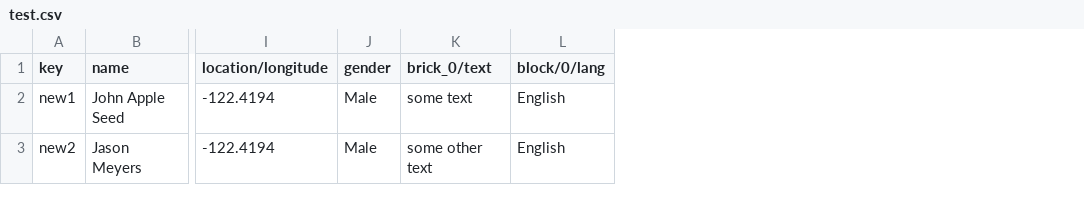
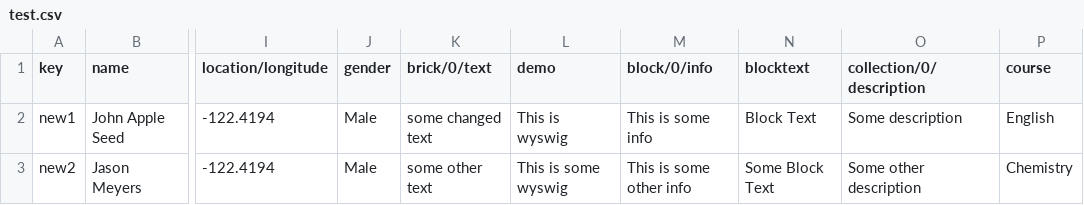
Before and after one commit to nasrin45/pimcore-demo, a CSV file: bundles/TrackingBundle/config/test.csv, drawn as a sheet; only a part is shown, gaps mark what is left out; removed rows and columns are numbered as before the commit, all else as after; the diff names each change by its address in the sheet, - before the commit and + after, or states it on an @@ line.

```diff
--- a/bundles/TrackingBundle/config/test.csv
+++ b/bundles/TrackingBundle/config/test.csv
-column L (block/0/lang), rows 2-3: English | English
+column L (demo), rows 2-3: This is wyswig | This is some wyswig
+column M (block/0/info), rows 2-3: This is some info | This is some other info
+column N (blocktext), rows 2-3: Block Text | Some Block Text
+column O (collection/0/description), rows 2-3: Some description | Some other description
+column P (course), rows 2-3: English | Chemistry
-K1: brick_0/text
+K1: brick/0/text
-K2 (brick/0/text): some text
+K2 (brick/0/text): some changed text
```
Also changed, not shown: 4 other files.
